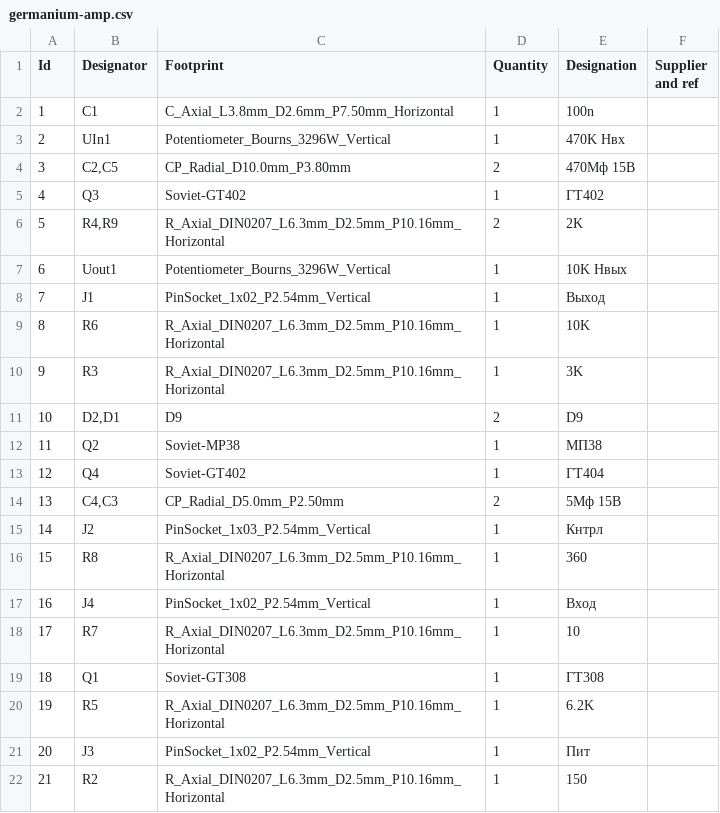
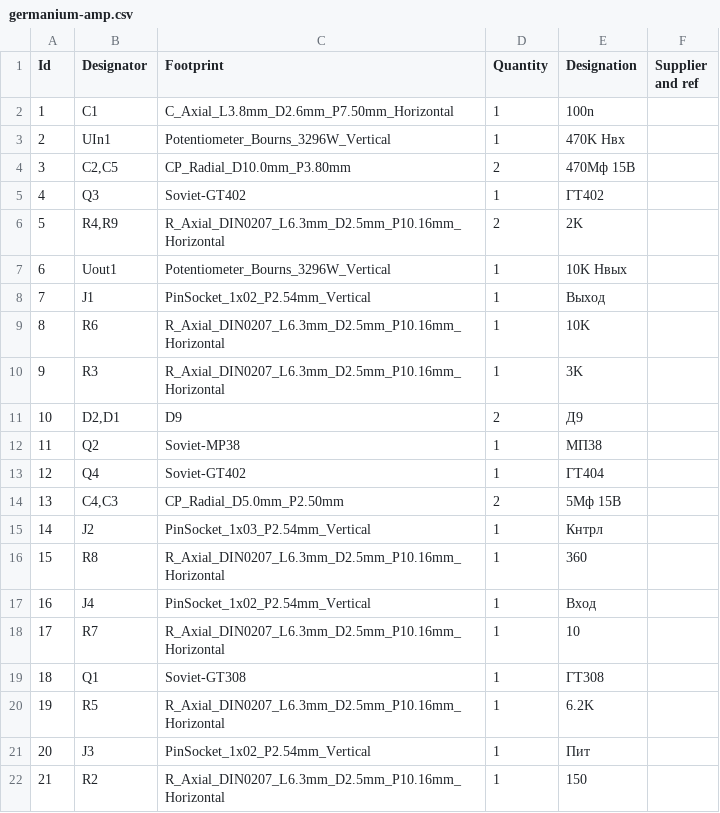
Before and after one commit to coprolitebbs/germanium-simple-app, a CSV file: kicad-amp-scheme/out/germanium-amp.csv, drawn as a sheet.

```diff
--- a/kicad-amp-scheme/out/germanium-amp.csv
+++ b/kicad-amp-scheme/out/germanium-amp.csv
@@ -10,3 +10,3 @@
 9;"R3";"R_Axial_DIN0207_L6.3mm_D2.5mm_P10.16mm_Horizontal";1;"3K";;;
-10;"D2,D1";"D9";2;"D9";;;
+10;"D2,D1";"D9";2;"Д9";;;
 11;"Q2";"Soviet-MP38";1;"MП38";;;
```
Also changed, not shown: 21 other files.
